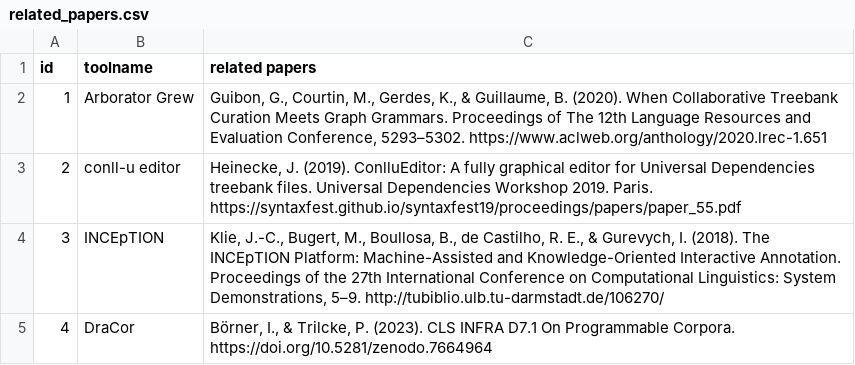
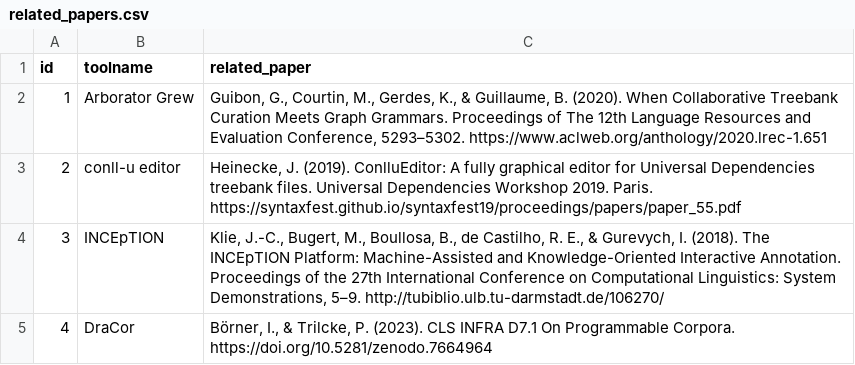
Before and after one commit to lu-pl/clscorgi, a CSV file: clscorgi/tool_inventory/data/related_papers.csv, drawn as a sheet; only a part is shown.

```diff
--- a/clscorgi/tool_inventory/data/related_papers.csv
+++ b/clscorgi/tool_inventory/data/related_papers.csv
@@ -1,2 +1,2 @@
-id,toolname,related papers
+id,toolname,related_paper
 1,Arborator Grew,"Guibon, G., Courtin, M., Gerdes, K., & Guillaume, B. (2020). When Collaborative Treebank Curation Meets Graph Grammars. Proceedings of The 12th Language Resources and Evaluation Conference, 5293–5302. https://www.aclweb.org/anthology/2020.lrec-1.651"
```
Also changed, not shown: clscorgi/tool_inventory/data/additional_links.csv, clscorgi/tool_inventory/data/features.csv, 3 other files.
